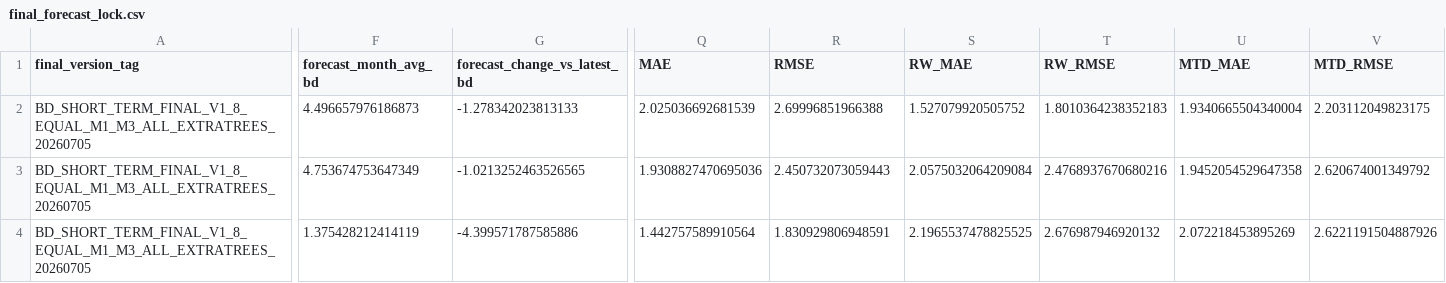
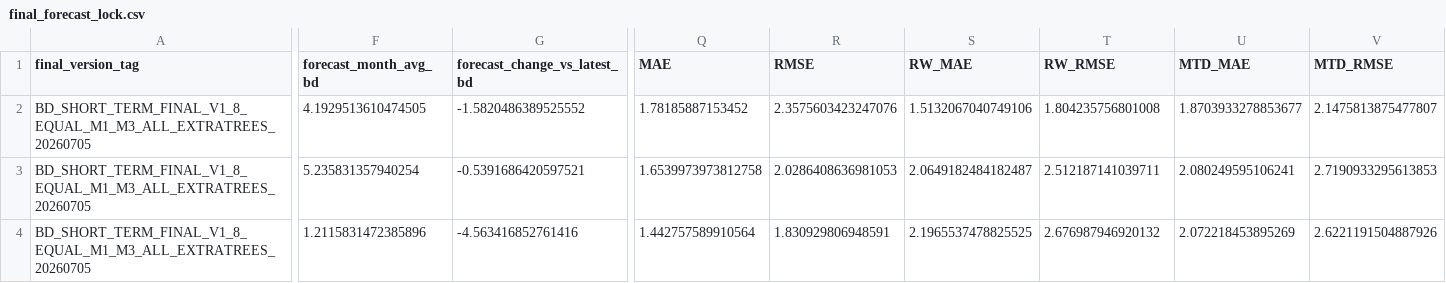
Before and after one commit to zyb0716-svg/bd-daily-report, a CSV file: final_forecast_lock.csv, drawn as a sheet; only a part is shown, gaps mark what is left out; the diff covers the shown part only; the diff names each change by its address in the sheet, - before the commit and + after, or states it on an @@ line.

```diff
--- a/final_forecast_lock.csv
+++ b/final_forecast_lock.csv
-F2 (forecast_month_avg_bd): 4.496657976186873
+F2 (forecast_month_avg_bd): 4.1929513610474505
-G2 (forecast_change_vs_latest_bd): -1.278342023813133
+G2 (forecast_change_vs_latest_bd): -1.5820486389525552
-Q2 (MAE): 2.025036692681539
+Q2 (MAE): 1.78185887153452
-R2 (RMSE): 2.69996851966388
+R2 (RMSE): 2.3575603423247076
-S2 (RW_MAE): 1.527079920505752
+S2 (RW_MAE): 1.5132067040749106
-T2 (RW_RMSE): 1.8010364238352183
+T2 (RW_RMSE): 1.804235756801008
-U2 (MTD_MAE): 1.9340665504340004
+U2 (MTD_MAE): 1.8703933278853677
-V2 (MTD_RMSE): 2.203112049823175
+V2 (MTD_RMSE): 2.1475813875477807
-F3 (forecast_month_avg_bd): 4.753674753647349
+F3 (forecast_month_avg_bd): 5.235831357940254
-G3 (forecast_change_vs_latest_bd): -1.0213252463526565
+G3 (forecast_change_vs_latest_bd): -0.5391686420597521
-Q3 (MAE): 1.9308827470695036
+Q3 (MAE): 1.6539973973812758
-R3 (RMSE): 2.450732073059443
+R3 (RMSE): 2.0286408636981053
-S3 (RW_MAE): 2.0575032064209084
+S3 (RW_MAE): 2.0649182484182487
-T3 (RW_RMSE): 2.4768937670680216
+T3 (RW_RMSE): 2.512187141039711
-U3 (MTD_MAE): 1.9452054529647358
+U3 (MTD_MAE): 2.080249595106241
-V3 (MTD_RMSE): 2.620674001349792
+V3 (MTD_RMSE): 2.7190933295613853
-F4 (forecast_month_avg_bd): 1.375428212414119
+F4 (forecast_month_avg_bd): 1.2115831472385896
-G4 (forecast_change_vs_latest_bd): -4.399571787585886
+G4 (forecast_change_vs_latest_bd): -4.563416852761416
```
Also changed, not shown: 18 edited cells elsewhere in this file, short_term_final_backtest_summary.csv, short_term_final_forecast_summary.csv, 4 other files.
